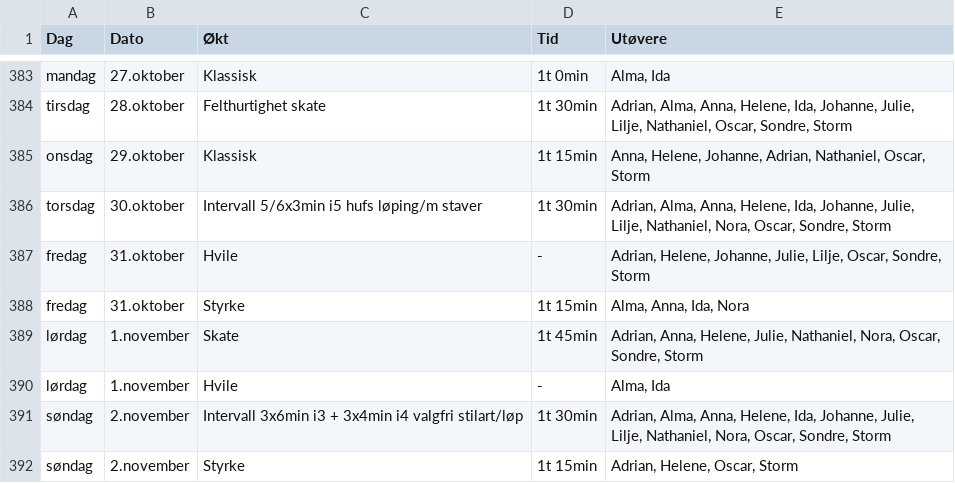
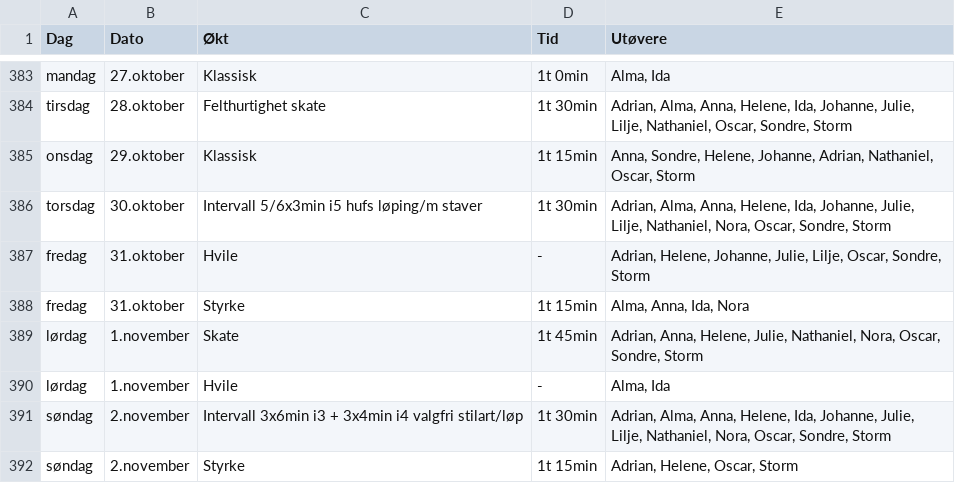
Before and after one commit to Syvbru/treningsplan, a CSV file: static/csv/felles_økter.csv, drawn as a sheet; only a part is shown, gaps mark what is left out.

Commit message:
Update participants for Wednesday's Klassisk session

```diff
--- a/static/csv/felles_økter.csv
+++ b/static/csv/felles_økter.csv
@@ -384,3 +384,3 @@
 "tirsdag","28.oktober","Felthurtighet skate","1t 30min","Adrian, Alma, Anna, Helene, Ida, Johanne, Julie, Lilje, Nathaniel, Oscar, Sondre, Storm"
-"onsdag","29.oktober","Klassisk","1t 15min","Anna, Helene, Johanne, Adrian, Nathaniel, Oscar, Storm"
+"onsdag","29.oktober","Klassisk","1t 15min","Anna, Sondre, Helene, Johanne, Adrian, Nathaniel, Oscar, Storm"
 "torsdag","30.oktober","Intervall 5/6x3min i5 hufs løping/m staver","1t 30min","Adrian, Alma, Anna, Helene, Ida, Johanne, Julie, Lilje, Nathaniel, Nora, Oscar, Sondre, Storm"
```
